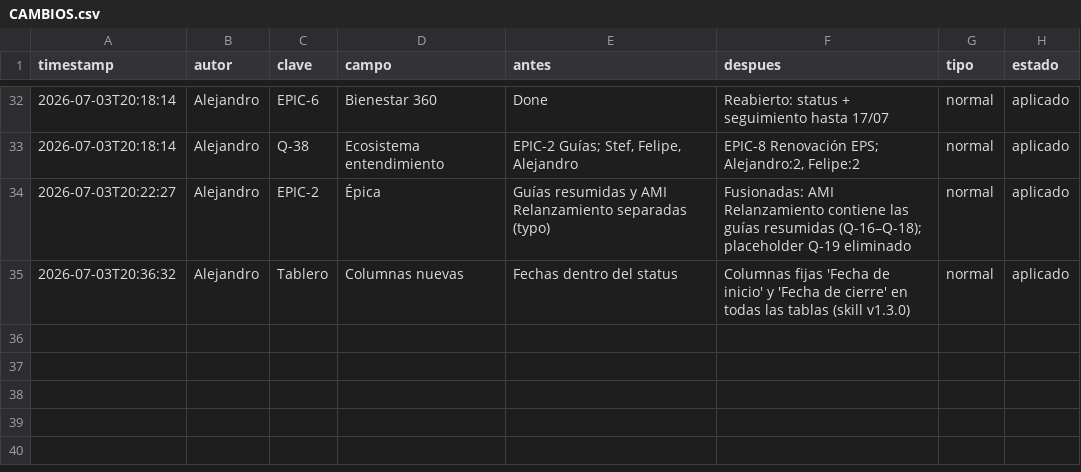
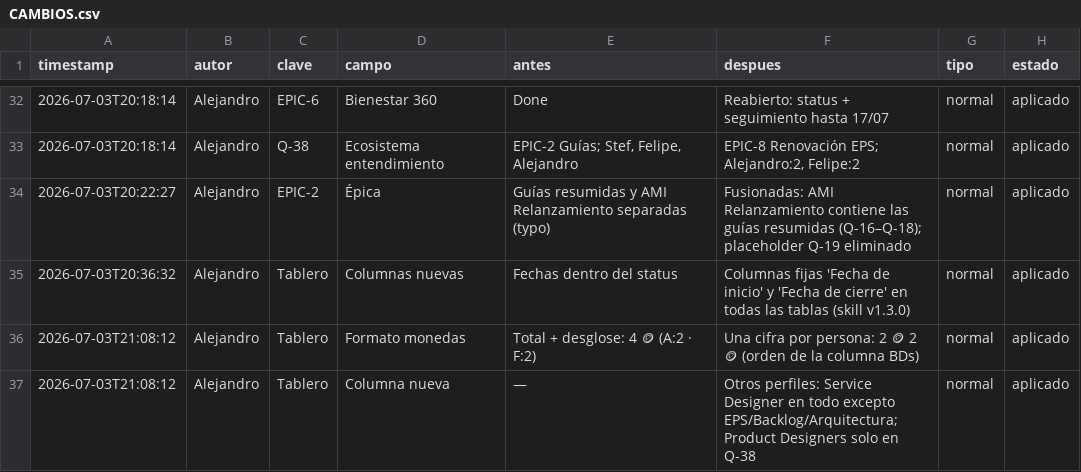
Before and after one commit to Rumipyramid/Machine_Learning, a CSV file: reportes/historial/CAMBIOS.csv, drawn as a sheet; only a part is shown, gaps mark what is left out.

```diff
--- a/reportes/historial/CAMBIOS.csv
+++ b/reportes/historial/CAMBIOS.csv
@@ -35 +35,3 @@ timestamp,autor,clave,campo,antes,despues,tipo,estado
 2026-07-03T20:36:32,Alejandro,Tablero,Columnas nuevas,Fechas dentro del status,Columnas fijas 'Fecha de inicio' y 'Fecha de cierre' en todas las tablas (skill v1.3.0),normal,aplicado
+2026-07-03T21:08:12,Alejandro,Tablero,Formato monedas,Total + desglose: 4 🪙 (A:2 · F:2),Una cifra por persona: 2 🪙 2 🪙 (orden de la columna BDs),normal,aplicado
+2026-07-03T21:08:12,Alejandro,Tablero,Columna nueva,—,Otros perfiles: Service Designer en todo excepto EPS/Backlog/Arquitectura; Product Designers solo en Q-38,normal,aplicado
```
Also changed, not shown: 2 other files.
